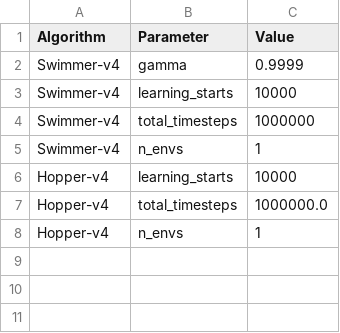
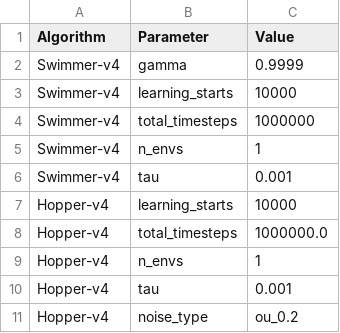
Before and after one commit to Opszalek/TSWR_PROJEKT, a CSV file: hyperparameters/DDPG_hyperparameters.csv, drawn as a sheet; the diff names each change by its address in the sheet, - before the commit and + after, or states it on an @@ line.

```diff
--- a/hyperparameters/DDPG_hyperparameters.csv
+++ b/hyperparameters/DDPG_hyperparameters.csv
+row 6: Swimmer-v4 | tau | 0.001
+row 10: Hopper-v4 | tau | 0.001
+row 11: Hopper-v4 | noise_type | ou_0.2
```
Also changed, not shown: hyperparameters/A2C_hyperparameters.csv, hyperparameters/DQN_hyperparameters.csv, 4 other files.
